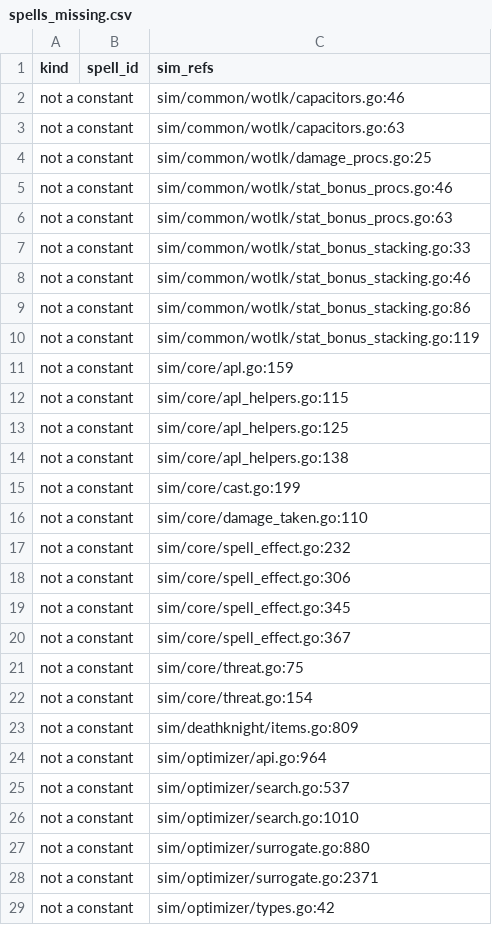
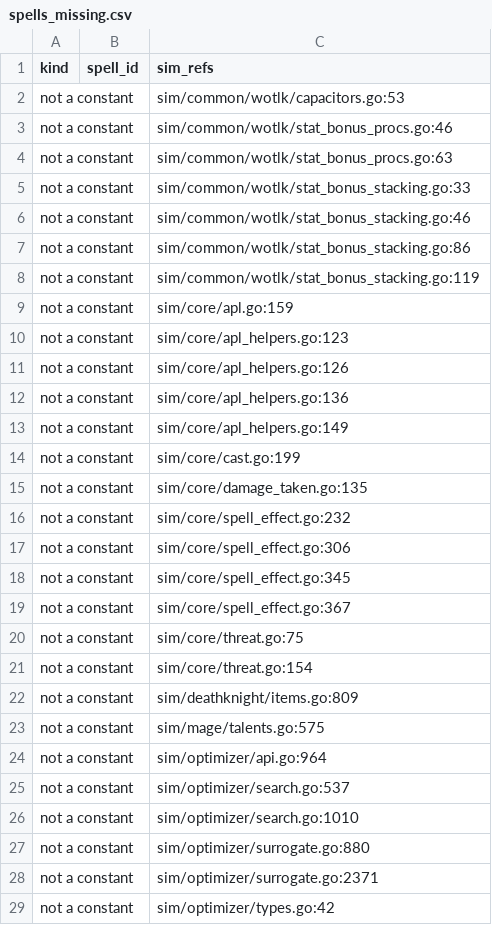
Before and after one commit to ArkosLUL/wowsim, a CSV file: docs/azerothcore-parity/audit/spells_missing.csv, drawn as a sheet; only a part is shown.

```diff
--- a/docs/azerothcore-parity/audit/spells_missing.csv
+++ b/docs/azerothcore-parity/audit/spells_missing.csv
@@ -1,5 +1,3 @@
 kind,spell_id,sim_refs
-not a constant,,sim/common/wotlk/capacitors.go:46
-not a constant,,sim/common/wotlk/capacitors.go:63
-not a constant,,sim/common/wotlk/damage_procs.go:25
+not a constant,,sim/common/wotlk/capacitors.go:53
 not a constant,,sim/common/wotlk/stat_bonus_procs.go:46
@@ -11,7 +9,8 @@ not a constant,,sim/common/wotlk/stat_bonus_stacking.go:119
 not a constant,,sim/core/apl.go:159
-not a constant,,sim/core/apl_helpers.go:115
-not a constant,,sim/core/apl_helpers.go:125
-not a constant,,sim/core/apl_helpers.go:138
+not a constant,,sim/core/apl_helpers.go:123
+not a constant,,sim/core/apl_helpers.go:126
+not a constant,,sim/core/apl_helpers.go:136
+not a constant,,sim/core/apl_helpers.go:149
 not a constant,,sim/core/cast.go:199
-not a constant,,sim/core/damage_taken.go:110
+not a constant,,sim/core/damage_taken.go:135
 not a constant,,sim/core/spell_effect.go:232
@@ -23,2 +22,3 @@ not a constant,,sim/core/threat.go:154
 not a constant,,sim/deathknight/items.go:809
+not a constant,,sim/mage/talents.go:575
 not a constant,,sim/optimizer/api.go:964
```
Also changed, not shown: docs/azerothcore-parity/audit/procs_audit.csv, docs/azerothcore-parity/audit/spells_audit.csv, 33 other files.
